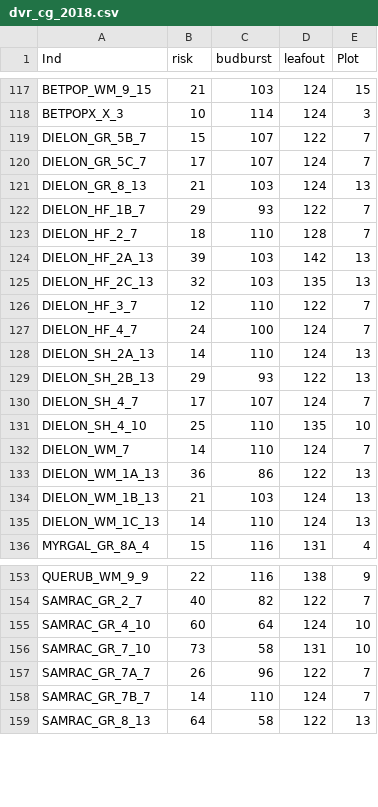
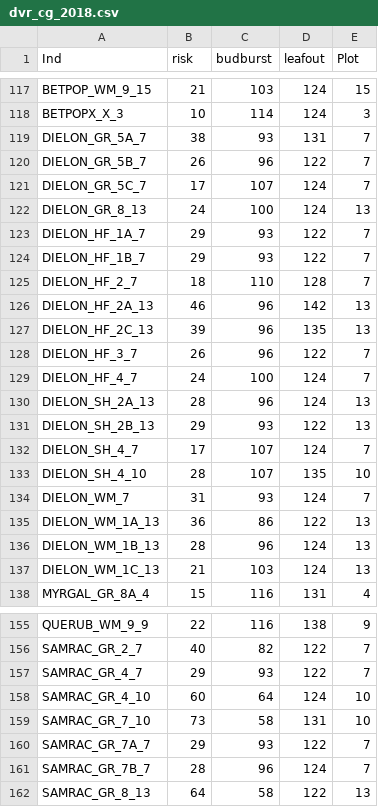
Before and after one commit to cchambe12/CGtraits, a CSV file: analyses/output/dvr_cg_2018.csv, drawn as a sheet; only a part is shown, gaps mark what is left out; the diff covers the shown part only.

```diff
--- a/analyses/output/dvr_cg_2018.csv
+++ b/analyses/output/dvr_cg_2018.csv
@@ -118,19 +118,21 @@
 "BETPOPX_X_3","10",114,124,3
-"DIELON_GR_5B_7","15",107,122,7
+"DIELON_GR_5A_7","38",93,131,7
+"DIELON_GR_5B_7","26",96,122,7
 "DIELON_GR_5C_7","17",107,124,7
-"DIELON_GR_8_13","21",103,124,13
+"DIELON_GR_8_13","24",100,124,13
+"DIELON_HF_1A_7","29",93,122,7
 "DIELON_HF_1B_7","29",93,122,7
 "DIELON_HF_2_7","18",110,128,7
-"DIELON_HF_2A_13","39",103,142,13
-"DIELON_HF_2C_13","32",103,135,13
-"DIELON_HF_3_7","12",110,122,7
+"DIELON_HF_2A_13","46",96,142,13
+"DIELON_HF_2C_13","39",96,135,13
+"DIELON_HF_3_7","26",96,122,7
 "DIELON_HF_4_7","24",100,124,7
-"DIELON_SH_2A_13","14",110,124,13
+"DIELON_SH_2A_13","28",96,124,13
 "DIELON_SH_2B_13","29",93,122,13
 "DIELON_SH_4_7","17",107,124,7
-"DIELON_SH_4_10","25",110,135,10
-"DIELON_WM_7","14",110,124,7
+"DIELON_SH_4_10","28",107,135,10
+"DIELON_WM_7","31",93,124,7
 "DIELON_WM_1A_13","36",86,122,13
-"DIELON_WM_1B_13","21",103,124,13
-"DIELON_WM_1C_13","14",110,124,13
+"DIELON_WM_1B_13","28",96,124,13
+"DIELON_WM_1C_13","21",103,124,13
 "MYRGAL_GR_8A_4","15",116,131,4
@@ -154,6 +156,7 @@
 "SAMRAC_GR_2_7","40",82,122,7
+"SAMRAC_GR_4_7","29",93,122,7
 "SAMRAC_GR_4_10","60",64,124,10
 "SAMRAC_GR_7_10","73",58,131,10
-"SAMRAC_GR_7A_7","26",96,122,7
-"SAMRAC_GR_7B_7","14",110,124,7
+"SAMRAC_GR_7A_7","29",93,122,7
+"SAMRAC_GR_7B_7","28",96,124,7
 "SAMRAC_GR_8_13","64",58,122,13
```
Also changed, not shown: 4 edited cells elsewhere in this file, 1 other file.
